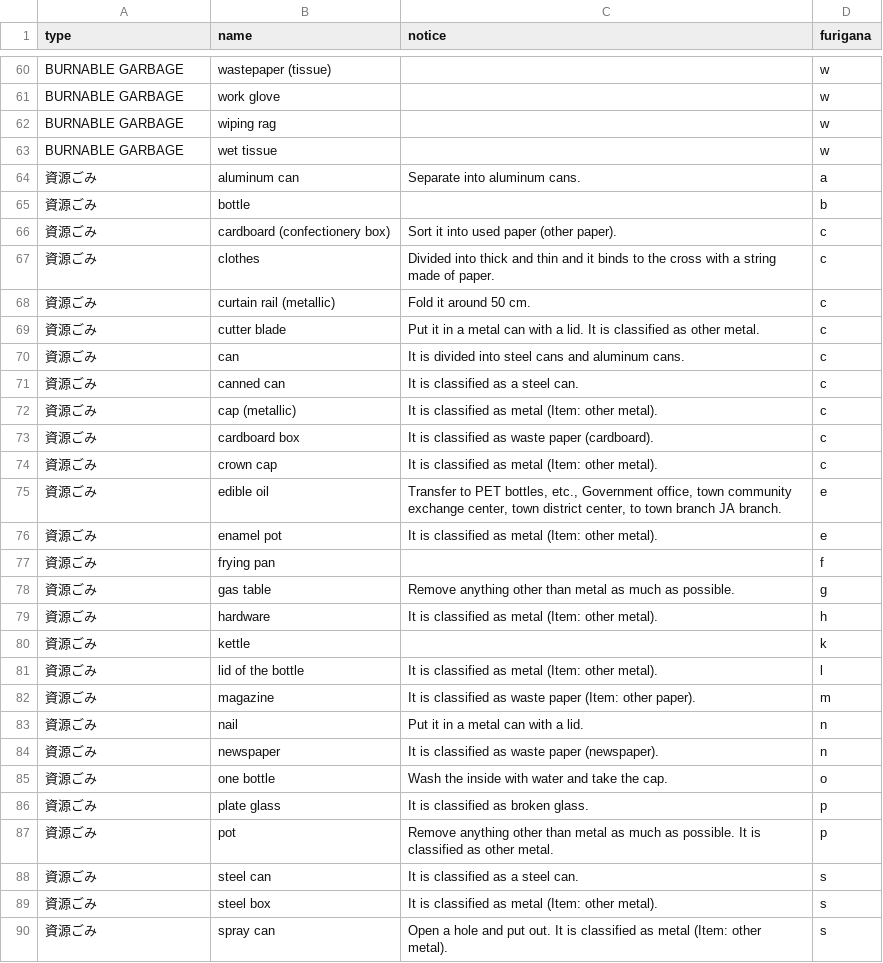
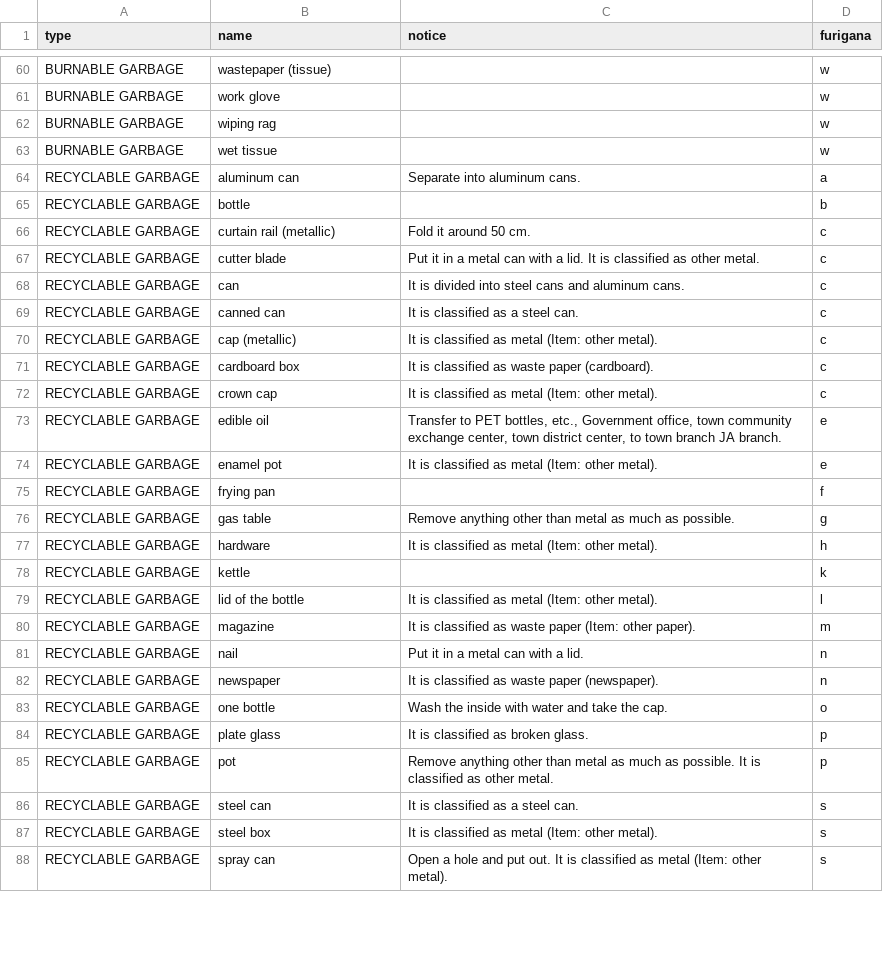
Before and after one commit to Shimizu-Sunto/5374en, a CSV file: data/target.csv, drawn as a sheet; only a part is shown, gaps mark what is left out; the diff covers the shown part only.

Commit message:
Update target.csv

```diff
--- a/data/target.csv
+++ b/data/target.csv
@@ -63,28 +63,26 @@ BURNABLE GARBAGE,wiping rag,,w
 BURNABLE GARBAGE,wet tissue,,w
-資源ごみ,aluminum can,Separate into aluminum cans.,a
-資源ごみ,bottle,,b
-資源ごみ,cardboard (confectionery box),Sort it into used paper (other paper).,c
-資源ごみ,clothes,Divided into thick and thin and it binds to the cross with a string made of paper.,c
-資源ごみ,curtain rail (metallic),Fold it around 50 cm.,c
-資源ごみ,cutter blade,Put it in a metal can with a lid. It is classified as other metal.,c
-資源ごみ,can,It is divided into steel cans and aluminum cans.,c
-資源ごみ,canned can,It is classified as a steel can.,c
-資源ごみ,cap (metallic),It is classified as metal (Item: other metal).,c
-資源ごみ,cardboard box,It is classified as waste paper (cardboard).,c
-資源ごみ,crown cap,It is classified as metal (Item: other metal).,c
-資源ごみ,edible oil,"Transfer to PET bottles, etc., Government office, town community exchange center, town district center, to town branch JA branch.",e
-資源ごみ,enamel pot,It is classified as metal (Item: other metal).,e
-資源ごみ,frying pan,,f
-資源ごみ,gas table,Remove anything other than metal as much as possible.,g
-資源ごみ,hardware,It is classified as metal (Item: other metal).,h
-資源ごみ,kettle,,k
-資源ごみ,lid of the bottle,It is classified as metal (Item: other metal).,l
-資源ごみ,magazine,It is classified as waste paper (Item: other paper).,m
-資源ごみ,nail,Put it in a metal can with a lid.,n
-資源ごみ,newspaper,It is classified as waste paper (newspaper).,n
-資源ごみ,one bottle,Wash the inside with water and take the cap.,o
-資源ごみ,plate glass,It is classified as broken glass.,p
-資源ごみ,pot,Remove anything other than metal as much as possible. It is classified as other metal.,p
-資源ごみ,steel can,It is classified as a steel can.,s
-資源ごみ,steel box,It is classified as metal (Item: other metal).,s
-資源ごみ,spray can,Open a hole and put out. It is classified as metal (Item: other metal).,s
+RECYCLABLE GARBAGE,aluminum can,Separate into aluminum cans.,a
+RECYCLABLE GARBAGE,bottle,,b
+RECYCLABLE GARBAGE,curtain rail (metallic),Fold it around 50 cm.,c
+RECYCLABLE GARBAGE,cutter blade,Put it in a metal can with a lid. It is classified as other metal.,c
+RECYCLABLE GARBAGE,can,It is divided into steel cans and aluminum cans.,c
+RECYCLABLE GARBAGE,canned can,It is classified as a steel can.,c
+RECYCLABLE GARBAGE,cap (metallic),It is classified as metal (Item: other metal).,c
+RECYCLABLE GARBAGE,cardboard box,It is classified as waste paper (cardboard).,c
+RECYCLABLE GARBAGE,crown cap,It is classified as metal (Item: other metal).,c
+RECYCLABLE GARBAGE,edible oil,"Transfer to PET bottles, etc., Government office, town community exchange center, town district center, to town branch JA branch.",e
+RECYCLABLE GARBAGE,enamel pot,It is classified as metal (Item: other metal).,e
+RECYCLABLE GARBAGE,frying pan,,f
+RECYCLABLE GARBAGE,gas table,Remove anything other than metal as much as possible.,g
+RECYCLABLE GARBAGE,hardware,It is classified as metal (Item: other metal).,h
+RECYCLABLE GARBAGE,kettle,,k
+RECYCLABLE GARBAGE,lid of the bottle,It is classified as metal (Item: other metal).,l
+RECYCLABLE GARBAGE,magazine,It is classified as waste paper (Item: other paper).,m
+RECYCLABLE GARBAGE,nail,Put it in a metal can with a lid.,n
+RECYCLABLE GARBAGE,newspaper,It is classified as waste paper (newspaper).,n
+RECYCLABLE GARBAGE,one bottle,Wash the inside with water and take the cap.,o
+RECYCLABLE GARBAGE,plate glass,It is classified as broken glass.,p
+RECYCLABLE GARBAGE,pot,Remove anything other than metal as much as possible. It is classified as other metal.,p
+RECYCLABLE GARBAGE,steel can,It is classified as a steel can.,s
+RECYCLABLE GARBAGE,steel box,It is classified as metal (Item: other metal).,s
+RECYCLABLE GARBAGE,spray can,Open a hole and put out. It is classified as metal (Item: other metal).,s
```
Also changed, not shown: 66 edited cells elsewhere in this file.
